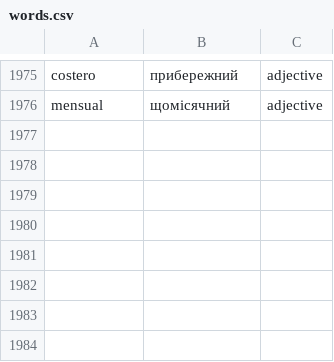
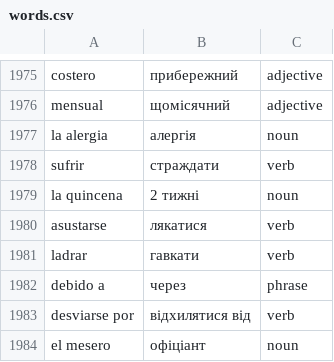
Before and after one commit to Alexander778/spanish-quiz-react, a CSV file: src/data/words.csv, drawn as a sheet; only a part is shown, gaps mark what is left out.

Commit message:
Update words

```diff
--- a/src/data/words.csv
+++ b/src/data/words.csv
@@ -1976 +1976,9 @@ costero,прибережний,adjective
 mensual,щомісячний,adjective
+la alergia,алергія,noun
+sufrir,страждати,verb
+la quincena,2 тижні,noun
+asustarse,лякатися,verb
+ladrar,гавкати,verb
+debido a,через,phrase
+desviarse por,відхилятися від,verb
+el mesero,офіціант,noun
```
Also changed, not shown: 1 other file.
